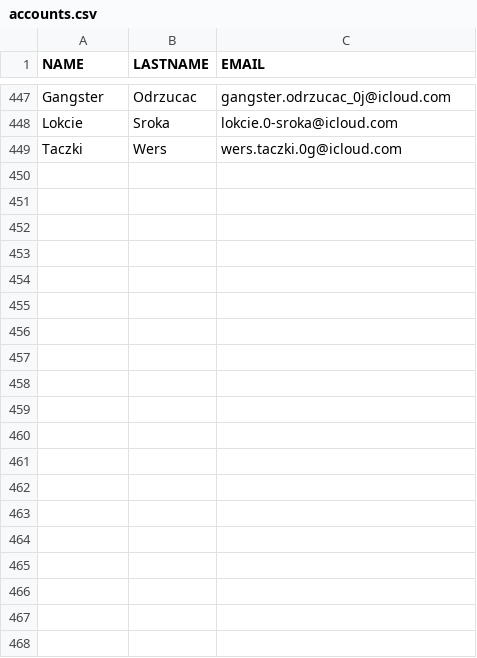
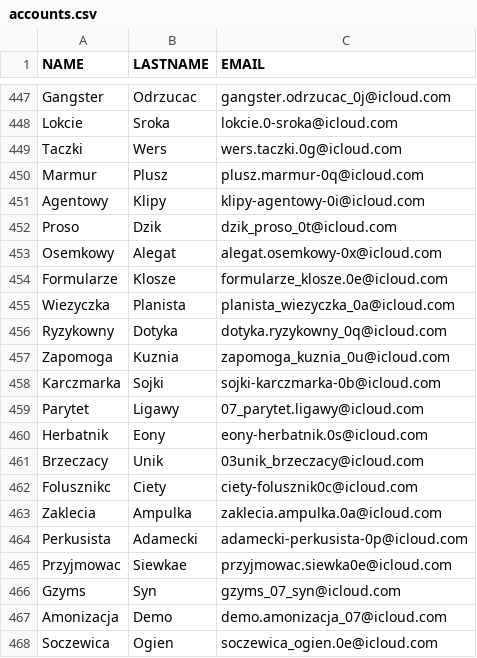
Before and after one commit to mikolajstanco/icloudGen, a CSV file: accounts.csv, drawn as a sheet; only a part is shown, gaps mark what is left out; the diff covers the shown part only; the diff names each change by its address in the sheet, - before the commit and + after, or states it on an @@ line.

Commit message:
common account list update

```diff
--- a/accounts.csv
+++ b/accounts.csv
+row 450: Marmur | Plusz | plusz.marmur-0q@icloud.com
+row 451: Agentowy | Klipy | klipy-agentowy-0i@icloud.com
+row 452: Proso | Dzik | dzik_proso_0t@icloud.com
+row 453: Osemkowy | Alegat | alegat.osemkowy-0x@icloud.com
+row 454: Formularze | Klosze | formularze_klosze.0e@icloud.com
+row 455: Wiezyczka | Planista | planista_wiezyczka_0a@icloud.com
+row 456: Ryzykowny | Dotyka | dotyka.ryzykowny_0q@icloud.com
+row 457: Zapomoga | Kuznia | zapomoga_kuznia_0u@icloud.com
+row 458: Karczmarka | Sojki | sojki-karczmarka-0b@icloud.com
+row 459: Parytet | Ligawy | 07_parytet.ligawy@icloud.com
+row 460: Herbatnik | Eony | eony-herbatnik.0s@icloud.com
+row 461: Brzeczacy | Unik | 03unik_brzeczacy@icloud.com
+row 462: Folusznikc | Ciety | ciety-folusznik0c@icloud.com
+row 463: Zaklecia | Ampulka | zaklecia.ampulka.0a@icloud.com
+row 464: Perkusista | Adamecki | adamecki-perkusista-0p@icloud.com
+row 465: Przyjmowac | Siewkae | przyjmowac.siewka0e@icloud.com
+row 466: Gzyms | Syn | gzyms_07_syn@icloud.com
+row 467: Amonizacja | Demo | demo.amonizacja_07@icloud.com
+row 468: Soczewica | Ogien | soczewica_ogien.0e@icloud.com
```
Also changed, not shown: 30 added rows elsewhere in this file.
